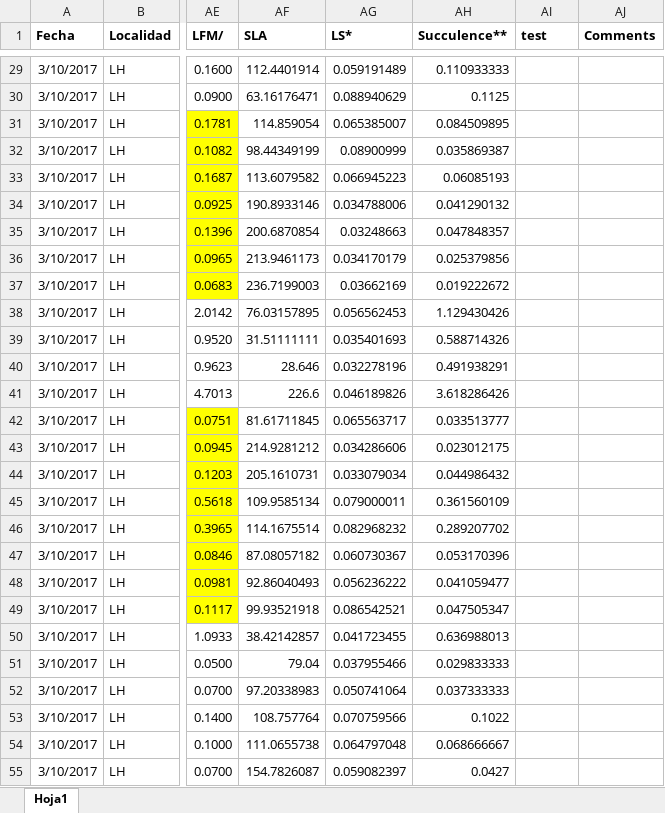
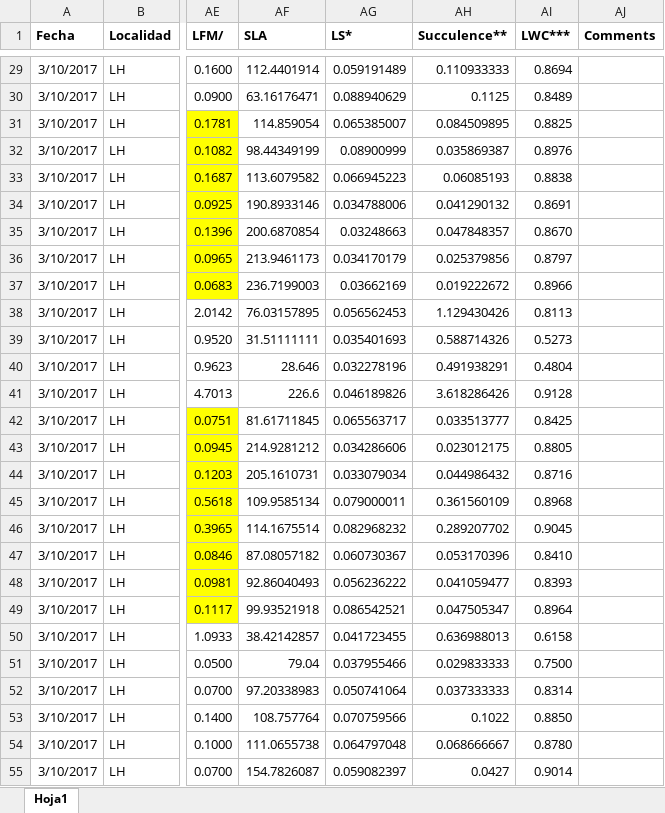
Before and after one commit to AgusLespi/Orquis, an Excel workbook: Data/traits.xlsx, sheet Hoja1, drawn as a sheet; only a part is shown, gaps mark what is left out; values as stored, in another font and other column widths than the file's, no borders; the diff covers the shown part only; the diff names each change by its address in the sheet, - before the commit and + after, or states it on an @@ line.

```diff
--- a/Data/traits.xlsx (sheet Hoja1)
+++ b/Data/traits.xlsx (sheet Hoja1)
-AI1: test
+AI1: LWC***
-AI29 (LWC***): (empty)
+AI29 (LWC***): 0.8694
-AI30 (LWC***): (empty)
+AI30 (LWC***): 0.8489
-AI31 (LWC***): (empty)
+AI31 (LWC***): 0.8825
-AI32 (LWC***): (empty)
+AI32 (LWC***): 0.8976
-AI33 (LWC***): (empty)
+AI33 (LWC***): 0.8838
-AI34 (LWC***): (empty)
+AI34 (LWC***): 0.8691
-AI35 (LWC***): (empty)
+AI35 (LWC***): 0.8670
-AI36 (LWC***): (empty)
+AI36 (LWC***): 0.8797
-AI37 (LWC***): (empty)
+AI37 (LWC***): 0.8966
-AI38 (LWC***): (empty)
+AI38 (LWC***): 0.8113
-AI39 (LWC***): (empty)
+AI39 (LWC***): 0.5273
-AI40 (LWC***): (empty)
+AI40 (LWC***): 0.4804
-AI41 (LWC***): (empty)
+AI41 (LWC***): 0.9128
-AI42 (LWC***): (empty)
+AI42 (LWC***): 0.8425
-AI43 (LWC***): (empty)
+AI43 (LWC***): 0.8805
-AI44 (LWC***): (empty)
+AI44 (LWC***): 0.8716
-AI45 (LWC***): (empty)
+AI45 (LWC***): 0.8968
-AI46 (LWC***): (empty)
+AI46 (LWC***): 0.9045
-AI47 (LWC***): (empty)
+AI47 (LWC***): 0.8410
-AI48 (LWC***): (empty)
+AI48 (LWC***): 0.8393
-AI49 (LWC***): (empty)
+AI49 (LWC***): 0.8964
-AI50 (LWC***): (empty)
+AI50 (LWC***): 0.6158
-AI51 (LWC***): (empty)
+AI51 (LWC***): 0.7500
-AI52 (LWC***): (empty)
+AI52 (LWC***): 0.8314
-AI53 (LWC***): (empty)
+AI53 (LWC***): 0.8850
-AI54 (LWC***): (empty)
+AI54 (LWC***): 0.8780
-AI55 (LWC***): (empty)
+AI55 (LWC***): 0.9014
```
Also changed, not shown: 457 edited cells elsewhere in this sheet, formulas that keep their value, 9 other files.
